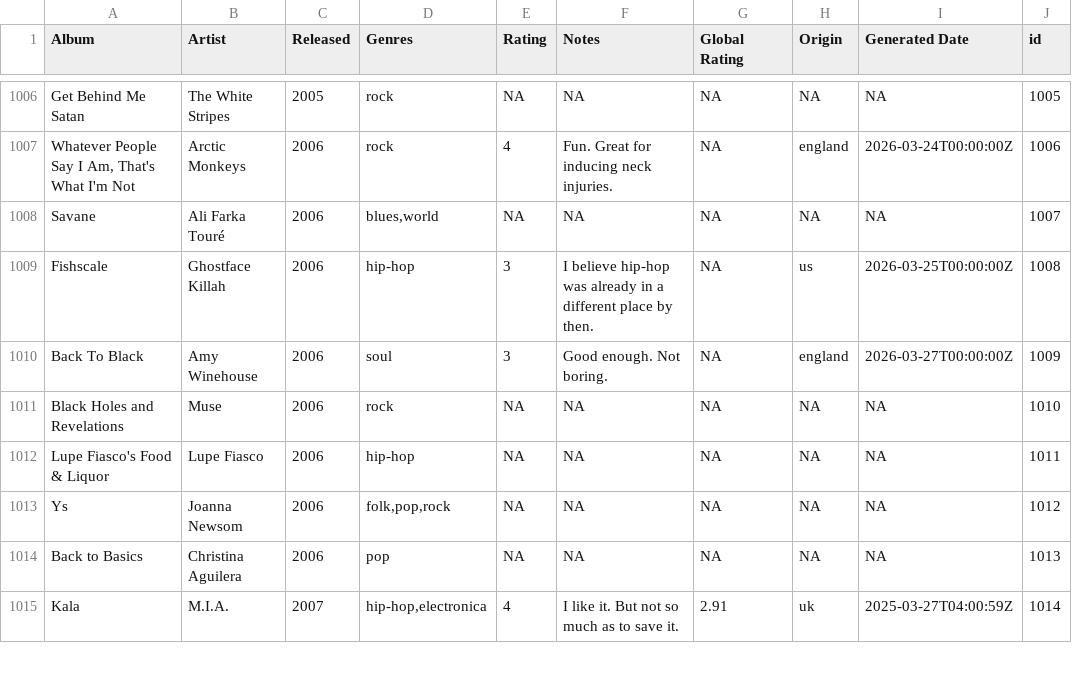
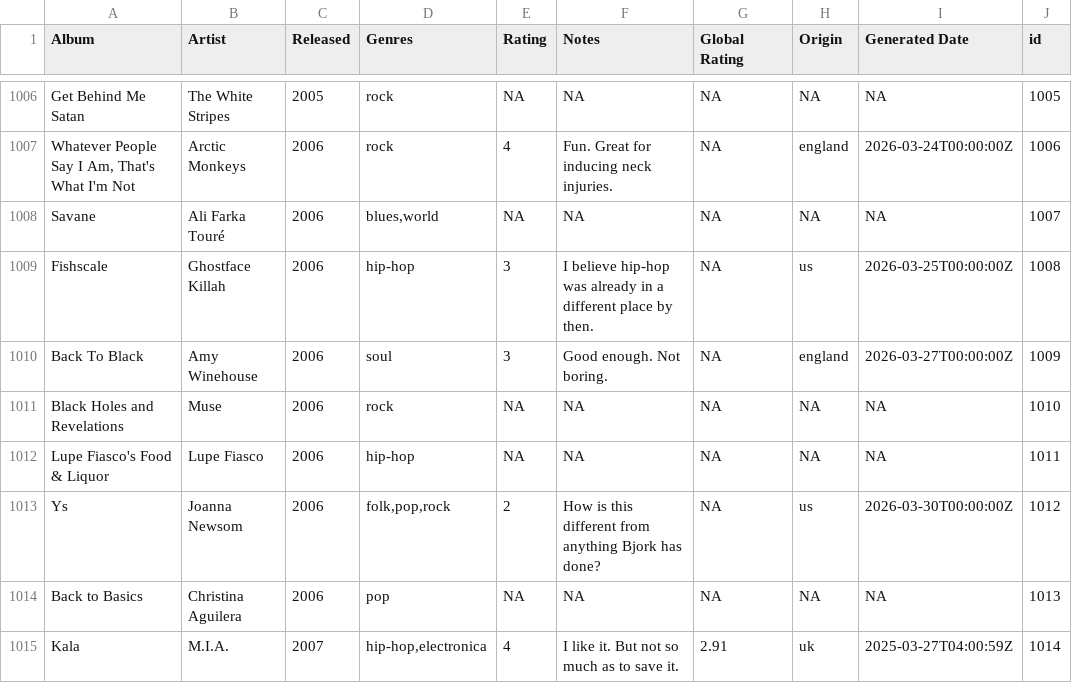
Before and after one commit to juanllave/onethousand, a CSV file: files/complete.csv, drawn as a sheet; only a part is shown, gaps mark what is left out.

```diff
--- a/files/complete.csv
+++ b/files/complete.csv
@@ -1017,3 +1017,3 @@ Black Holes and Revelations,Muse,2006,rock,NA,NA,NA,NA,NA,1010
 Lupe Fiasco's Food & Liquor,Lupe Fiasco,2006,hip-hop,NA,NA,NA,NA,NA,1011
-Ys,Joanna Newsom,2006,"folk,pop,rock",NA,NA,NA,NA,NA,1012
+Ys,Joanna Newsom,2006,"folk,pop,rock",2,How is this different from anything Bjork has done?,NA,us,2026-03-30T00:00:00Z,1012
 Back to Basics,Christina Aguilera,2006,pop,NA,NA,NA,NA,NA,1013
```
Also changed, not shown: 1 other file.
